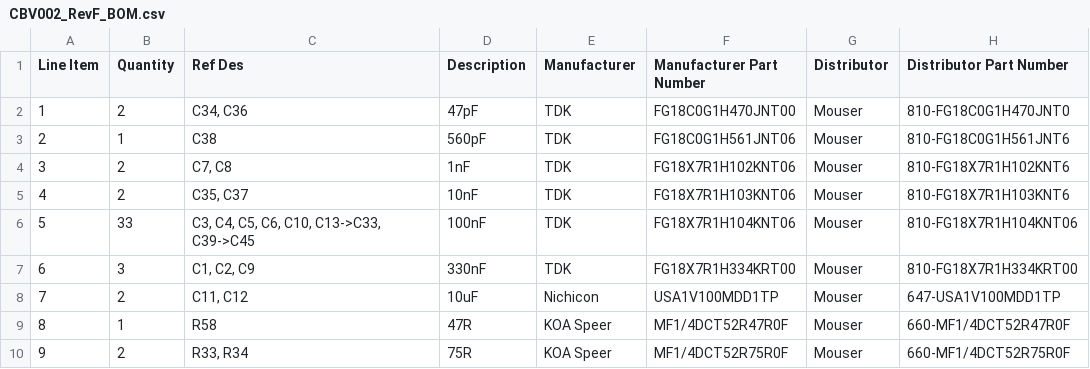
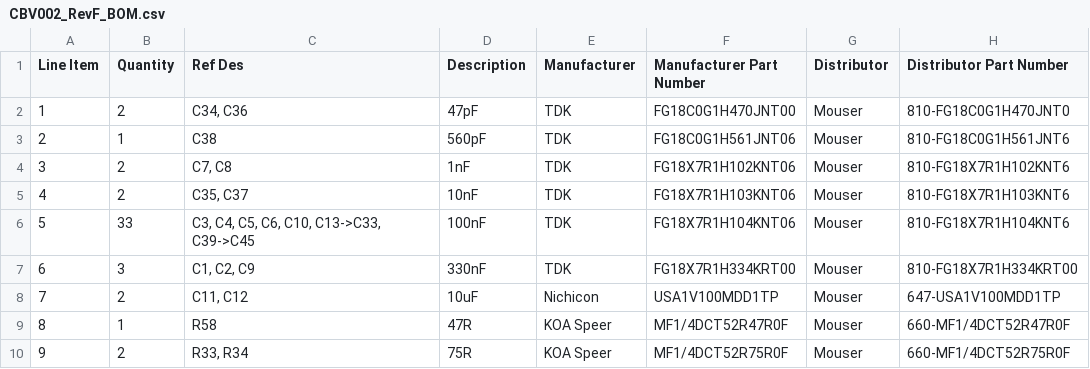
Before and after one commit to Syntonie/documentation, a CSV file: CBV002/CBV002_RevF_BOM.csv, drawn as a sheet; only a part is shown.

Commit message:
Update CBV002_RevF_BOM.csv

```diff
--- a/CBV002/CBV002_RevF_BOM.csv
+++ b/CBV002/CBV002_RevF_BOM.csv
@@ -5,3 +5,3 @@ Line Item,Quantity,Ref Des,Description,Manufacturer,Manufacturer Part Number,Dis
 4,2,"C35, C37",10nF,TDK,FG18X7R1H103KNT06,Mouser,810-FG18X7R1H103KNT6
-5,33,"C3, C4, C5, C6, C10, C13->C33, C39->C45",100nF,TDK,FG18X7R1H104KNT06,Mouser,810-FG18X7R1H104KNT06
+5,33,"C3, C4, C5, C6, C10, C13->C33, C39->C45",100nF,TDK,FG18X7R1H104KNT06,Mouser,810-FG18X7R1H104KNT6
 6,3,"C1, C2, C9",330nF,TDK,FG18X7R1H334KRT00,Mouser,810-FG18X7R1H334KRT00
```
